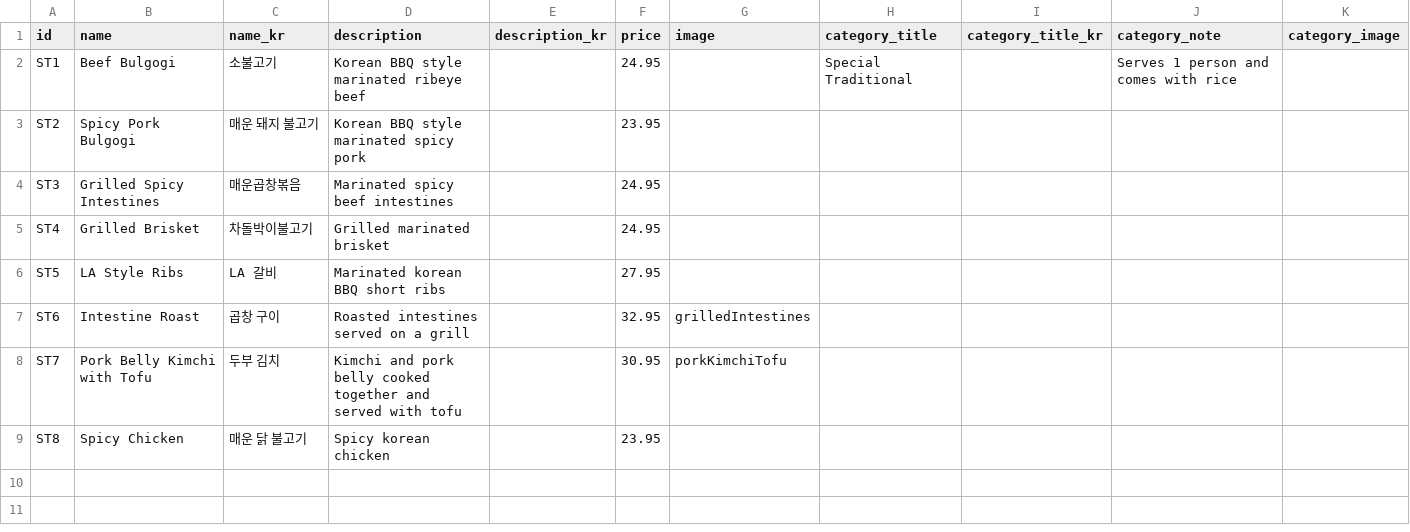
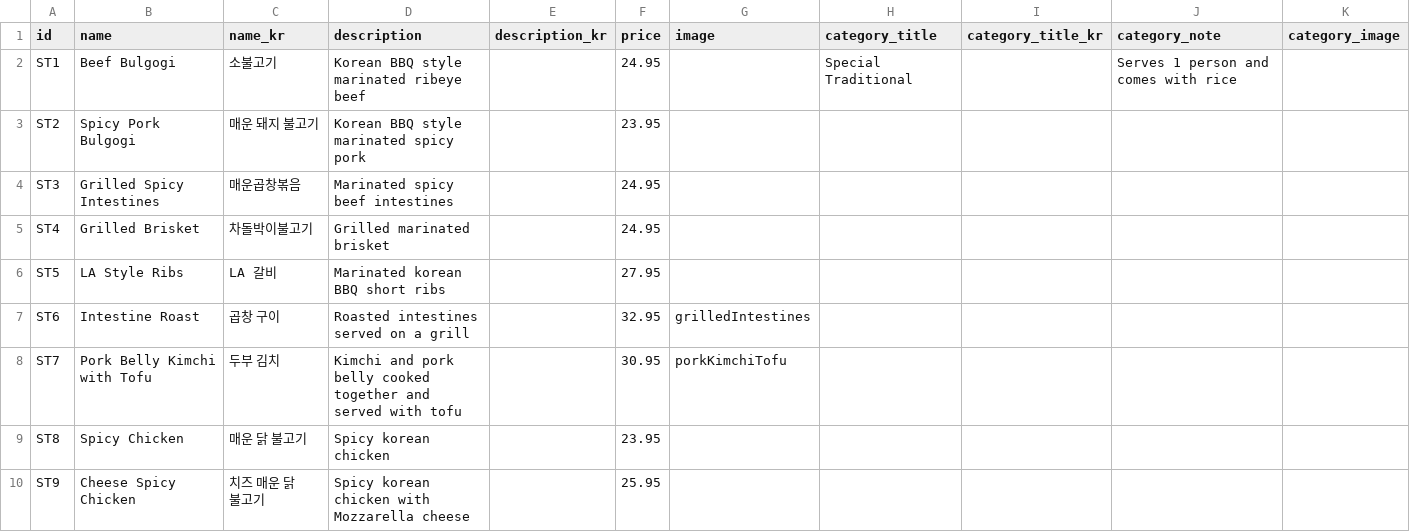
Before and after one commit to Laurasgold/homepage, a CSV file: src/data/special_traditional.csv, drawn as a sheet; the diff names each change by its address in the sheet, - before the commit and + after, or states it on an @@ line.

```diff
--- a/src/data/special_traditional.csv
+++ b/src/data/special_traditional.csv
+row 10: ST9 | Cheese Spicy Chicken | 치즈 매운 닭 불고기 | Spicy korean chicken with Mozzarella cheese |  | 25.95
```
Also changed, not shown: src/data/appetizer.csv, src/data/combo.csv, 6 other files.
